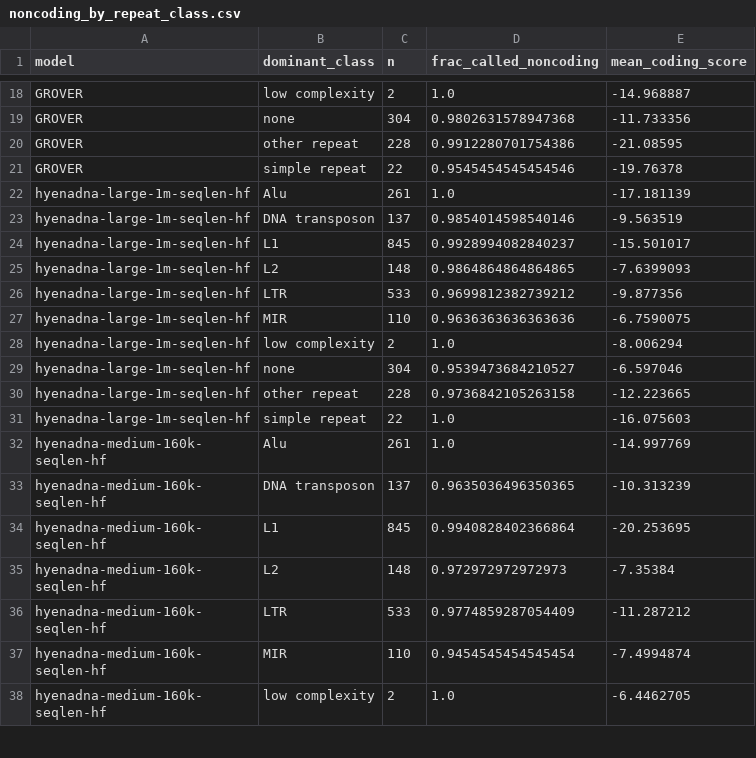
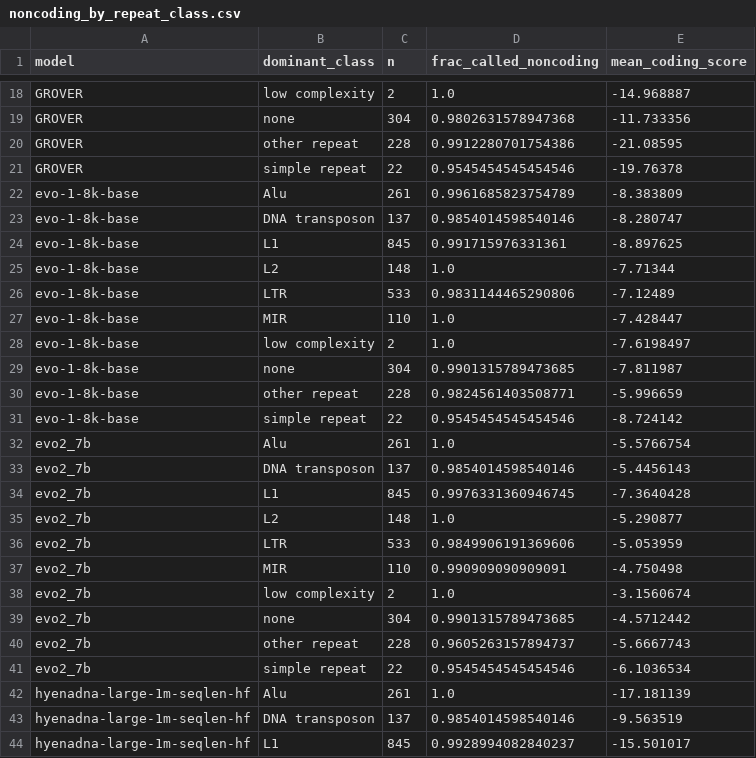
Before and after one commit to Rajeeva-IITM/gLM-eval, a CSV file: Model Evaluation/Coding-Noncoding/Embedding-Patterns/results/full/cds_vs_intergenic/noncoding_by_repeat_class.csv, drawn as a sheet; only a part is shown, gaps mark what is left out; the shorter side is filled out with more unchanged rows; the diff names each change by its address in the sheet, - before the commit and + after, or states it on an @@ line.

```diff
--- a/Model Evaluation/Coding-Noncoding/Embedding-Patterns/results/full/cds_vs_intergenic/noncoding_by_repeat_class.csv
+++ b/Model Evaluation/Coding-Noncoding/Embedding-Patterns/results/full/cds_vs_intergenic/noncoding_by_repeat_class.csv
+row 22: evo-1-8k-base | Alu | 261 | 0.9961685823754789 | -8.383809
+row 23: evo-1-8k-base | DNA transposon | 137 | 0.9854014598540146 | -8.280747
+row 24: evo-1-8k-base | L1 | 845 | 0.991715976331361 | -8.897625
+row 25: evo-1-8k-base | L2 | 148 | 1.0 | -7.71344
+row 26: evo-1-8k-base | LTR | 533 | 0.9831144465290806 | -7.12489
+row 27: evo-1-8k-base | MIR | 110 | 1.0 | -7.428447
+row 28: evo-1-8k-base | low complexity | 2 | 1.0 | -7.6198497
+row 29: evo-1-8k-base | none | 304 | 0.9901315789473685 | -7.811987
+row 30: evo-1-8k-base | other repeat | 228 | 0.9824561403508771 | -5.996659
+row 31: evo-1-8k-base | simple repeat | 22 | 0.9545454545454546 | -8.724142
+row 32: evo2_7b | Alu | 261 | 1.0 | -5.5766754
+row 33: evo2_7b | DNA transposon | 137 | 0.9854014598540146 | -5.4456143
+row 34: evo2_7b | L1 | 845 | 0.9976331360946745 | -7.3640428
+row 35: evo2_7b | L2 | 148 | 1.0 | -5.290877
+row 36: evo2_7b | LTR | 533 | 0.9849906191369606 | -5.053959
+row 37: evo2_7b | MIR | 110 | 0.990909090909091 | -4.750498
+row 38: evo2_7b | low complexity | 2 | 1.0 | -3.1560674
+row 39: evo2_7b | none | 304 | 0.9901315789473685 | -4.5712442
+row 40: evo2_7b | other repeat | 228 | 0.9605263157894737 | -5.6667743
+row 41: evo2_7b | simple repeat | 22 | 0.9545454545454546 | -6.1036534
```
Also changed, not shown: Model Evaluation/Coding-Noncoding/Embedding-Patterns/results/full/cds_vs_intergenic/noncoding_feature_correlations.csv, Model Evaluation/Coding-Noncoding/Embedding-Patterns/results/full/cds_vs_intron/noncoding_by_repeat_class.csv, 55 other files.
